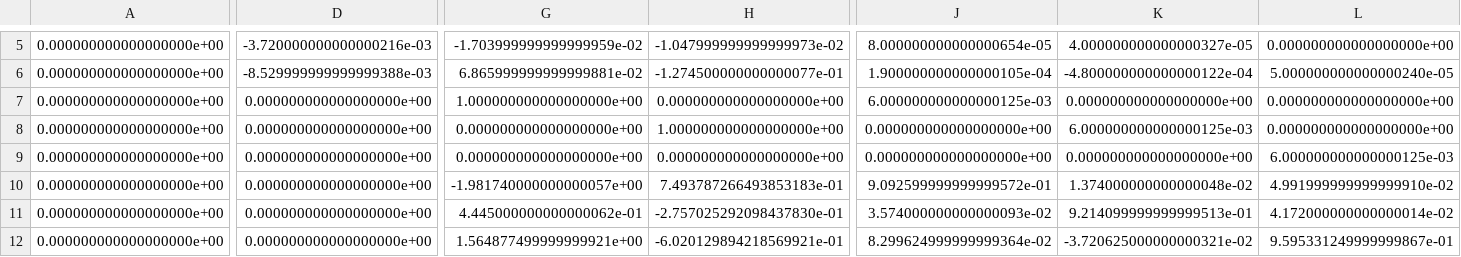
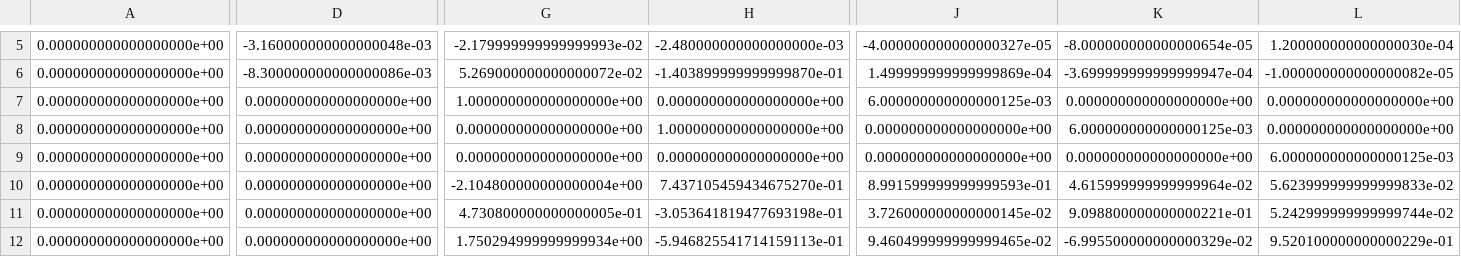
Before and after one commit to rrcwang/ECE183DB, a CSV file: 183DASimul/controllers/altino_controller/f_jacobian.csv, drawn as a sheet; only a part is shown, gaps mark what is left out; the diff covers the shown part only; the diff names each change by its address in the sheet, - before the commit and + after, or states it on an @@ line.

```diff
--- a/183DASimul/controllers/altino_controller/f_jacobian.csv
+++ b/183DASimul/controllers/altino_controller/f_jacobian.csv
-D5: -3.720000000000000216e-03
+D5: -3.160000000000000048e-03
-G5: -1.703999999999999959e-02
+G5: -2.179999999999999993e-02
-H5: -1.047999999999999973e-02
+H5: -2.480000000000000000e-03
-J5: 8.000000000000000654e-05
+J5: -4.000000000000000327e-05
-K5: 4.000000000000000327e-05
+K5: -8.000000000000000654e-05
-L5: 0.000000000000000000e+00
+L5: 1.200000000000000030e-04
-D6: -8.529999999999999388e-03
+D6: -8.300000000000000086e-03
-G6: 6.865999999999999881e-02
+G6: 5.269000000000000072e-02
-H6: -1.274500000000000077e-01
+H6: -1.403899999999999870e-01
-J6: 1.900000000000000105e-04
+J6: 1.499999999999999869e-04
-K6: -4.800000000000000122e-04
+K6: -3.699999999999999947e-04
-L6: 5.000000000000000240e-05
+L6: -1.000000000000000082e-05
-G10: -1.981740000000000057e+00
+G10: -2.104800000000000004e+00
-H10: 7.493787266493853183e-01
+H10: 7.437105459434675270e-01
-J10: 9.092599999999999572e-01
+J10: 8.991599999999999593e-01
-K10: 1.374000000000000048e-02
+K10: 4.615999999999999964e-02
-L10: 4.991999999999999910e-02
+L10: 5.623999999999999833e-02
-G11: 4.445000000000000062e-01
+G11: 4.730800000000000005e-01
-H11: -2.757025292098437830e-01
+H11: -3.053641819477693198e-01
-J11: 3.574000000000000093e-02
+J11: 3.726000000000000145e-02
-K11: 9.214099999999999513e-01
+K11: 9.098800000000000221e-01
-L11: 4.172000000000000014e-02
+L11: 5.242999999999999744e-02
-G12: 1.564877499999999921e+00
+G12: 1.750294999999999934e+00
-H12: -6.020129894218569921e-01
+H12: -5.946825541714159113e-01
-J12: 8.299624999999999364e-02
+J12: 9.460499999999999465e-02
-K12: -3.720625000000000321e-02
+K12: -6.995500000000000329e-02
-L12: 9.595331249999999867e-01
+L12: 9.520100000000000229e-01
```
Also changed, not shown: 34 edited cells elsewhere in this file, 5 other files.
